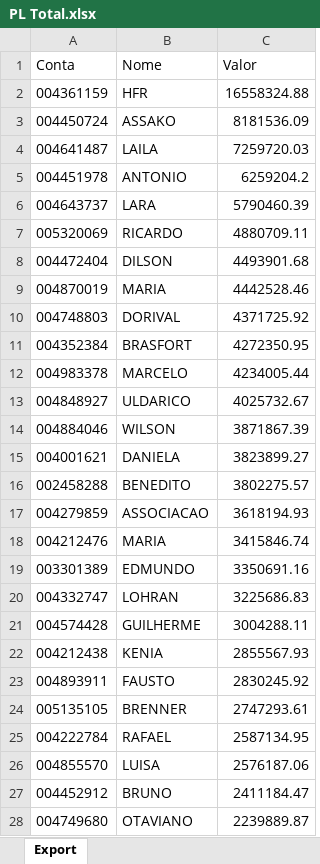
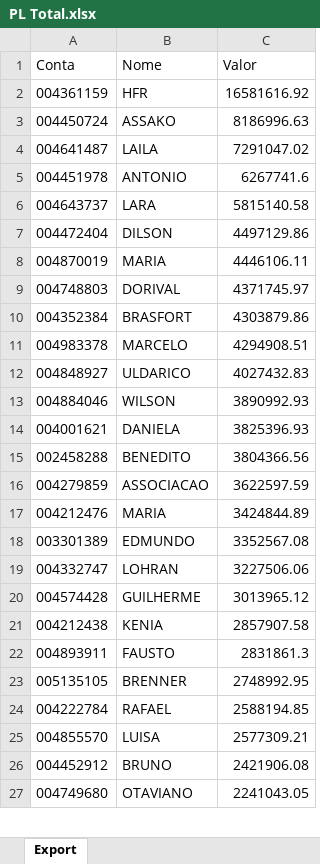
Before and after one commit to lauroteles/app_mesa_de_opera-es_corrigido, an Excel workbook: PL Total.xlsx, sheet Export, drawn as a sheet; only a part is shown; values as stored, in another font and other column widths than the file's, no borders; removed rows and columns are numbered as before the commit, all else as after; the diff covers the shown part only; the diff names each change by its address in the sheet, - before the commit and + after, or states it on an @@ line.

```diff
--- a/PL Total.xlsx (sheet Export)
+++ b/PL Total.xlsx (sheet Export)
-C2 (Valor): 16558324.88
+C2 (Valor): 16581616.92
-C3 (Valor): 8181536.09
+C3 (Valor): 8186996.63
-C4 (Valor): 7259720.03
+C4 (Valor): 7291047.02
-C5 (Valor): 6259204.2
+C5 (Valor): 6267741.6
-C6 (Valor): 5790460.39
+C6 (Valor): 5815140.58
-row 7: 005320069 | RICARDO | 4880709.11
-C7 (Valor): 4493901.68
+C7 (Valor): 4497129.86
-C8 (Valor): 4442528.46
+C8 (Valor): 4446106.11
-C9 (Valor): 4371725.92
+C9 (Valor): 4371745.97
-C10 (Valor): 4272350.95
+C10 (Valor): 4303879.86
-C11 (Valor): 4234005.44
+C11 (Valor): 4294908.51
-C12 (Valor): 4025732.67
+C12 (Valor): 4027432.83
-C13 (Valor): 3871867.39
+C13 (Valor): 3890992.93
-C14 (Valor): 3823899.27
+C14 (Valor): 3825396.93
-C15 (Valor): 3802275.57
+C15 (Valor): 3804366.56
-C16 (Valor): 3618194.93
+C16 (Valor): 3622597.59
-C17 (Valor): 3415846.74
+C17 (Valor): 3424844.89
-C18 (Valor): 3350691.16
+C18 (Valor): 3352567.08
-C19 (Valor): 3225686.83
+C19 (Valor): 3227506.06
-C20 (Valor): 3004288.11
+C20 (Valor): 3013965.12
-C21 (Valor): 2855567.93
+C21 (Valor): 2857907.58
-C22 (Valor): 2830245.92
+C22 (Valor): 2831861.3
-C23 (Valor): 2747293.61
+C23 (Valor): 2748992.95
-C24 (Valor): 2587134.95
+C24 (Valor): 2588194.85
-C25 (Valor): 2576187.06
+C25 (Valor): 2577309.21
-C26 (Valor): 2411184.47
+C26 (Valor): 2421906.08
-C27 (Valor): 2239889.87
+C27 (Valor): 2241043.05
```
Also changed, not shown: 77 added rows, 74 removed rows and 425 edited cells elsewhere in this sheet, Saldo.xlsx.
